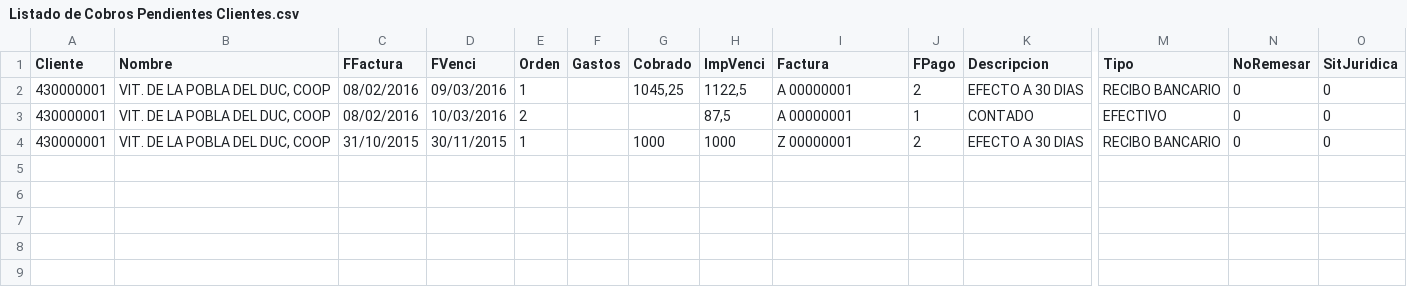
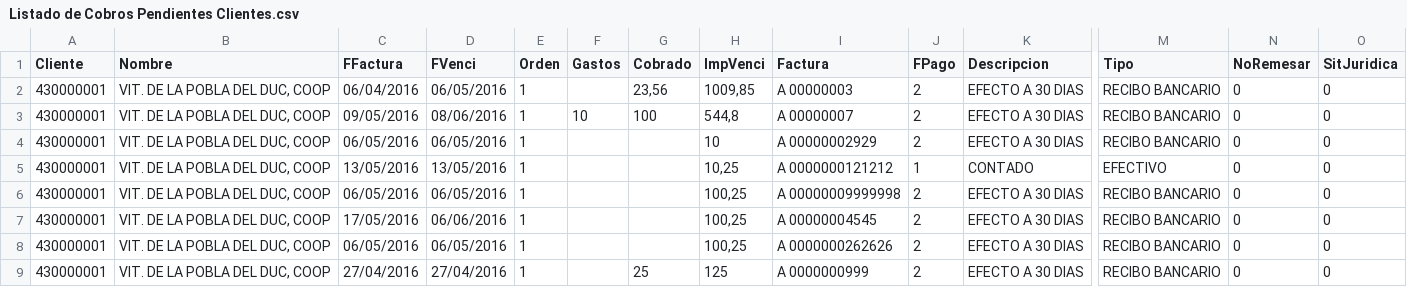
Before and after one commit to monicaramos/AriConta6, a CSV file: Exportar/Listado de Cobros Pendientes Clientes.csv, drawn as a sheet; only a part is shown, gaps mark what is left out; addresses are those after the commit; rows hold the shown columns only; the diff names each change by its address in the sheet, - before the commit and + after, or states it on an @@ line.

```diff
--- a/Exportar/Listado de Cobros Pendientes Clientes.csv
+++ b/Exportar/Listado de Cobros Pendientes Clientes.csv
-C2 (FFactura): 08/02/2016
+C2 (FFactura): 06/04/2016
-D2 (FVenci): 09/03/2016
+D2 (FVenci): 06/05/2016
-G2 (Cobrado): 1045,25
+G2 (Cobrado): 23,56
-H2 (ImpVenci): 1122,5
+H2 (ImpVenci): 1009,85
-I2 (Factura): A 00000001
+I2 (Factura): A 00000003
+row 3: 430000001 | VIT. DE LA POBLA DEL DUC, COOP | 09/05/2016 | 08/06/2016 | 1 | 10 | 100 | 544,8 | A 00000007 | 2 | EFECTO A 30 DIAS | RECIBO BANCARIO | 0 | 0
+row 4: 430000001 | VIT. DE LA POBLA DEL DUC, COOP | 06/05/2016 | 06/05/2016 | 1 |  |  | 10 | A 00000002929 | 2 | EFECTO A 30 DIAS | RECIBO BANCARIO | 0 | 0
-C5 (FFactura): 08/02/2016
+C5 (FFactura): 13/05/2016
-D5 (FVenci): 10/03/2016
+D5 (FVenci): 13/05/2016
-E5 (Orden): 2
+E5 (Orden): 1
-H5 (ImpVenci): 87,5
+H5 (ImpVenci): 10,25
-I5 (Factura): A 00000001
+I5 (Factura): A 0000000121212
+row 6: 430000001 | VIT. DE LA POBLA DEL DUC, COOP | 06/05/2016 | 06/05/2016 | 1 |  |  | 100,25 | A 00000009999998 | 2 | EFECTO A 30 DIAS | RECIBO BANCARIO | 0 | 0
-C7 (FFactura): 31/10/2015
+C7 (FFactura): 17/05/2016
-D7 (FVenci): 30/11/2015
+D7 (FVenci): 06/06/2016
-G7 (Cobrado): 1000
+G7 (Cobrado): (empty)
-H7 (ImpVenci): 1000
+H7 (ImpVenci): 100,25
-I7 (Factura): Z 00000001
+I7 (Factura): A 00000004545
+row 8: 430000001 | VIT. DE LA POBLA DEL DUC, COOP | 06/05/2016 | 06/05/2016 | 1 |  |  | 100,25 | A 0000000262626 | 2 | EFECTO A 30 DIAS | RECIBO BANCARIO | 0 | 0
+row 9: 430000001 | VIT. DE LA POBLA DEL DUC, COOP | 27/04/2016 | 27/04/2016 | 1 |  | 25 | 125 | A 0000000999 | 2 | EFECTO A 30 DIAS | RECIBO BANCARIO | 0 | 0
```
Also changed, not shown: docum.csv, 15 other files.
